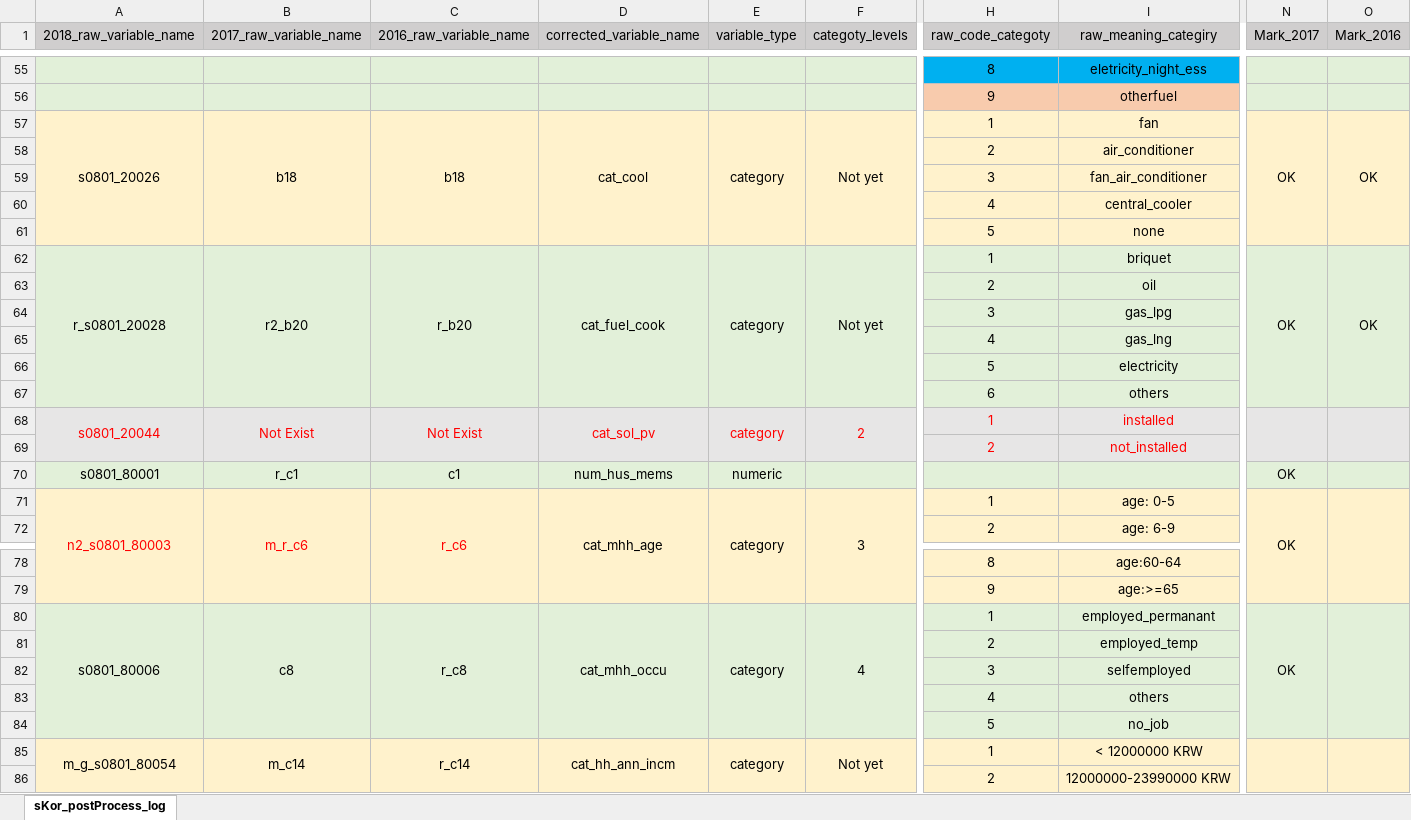
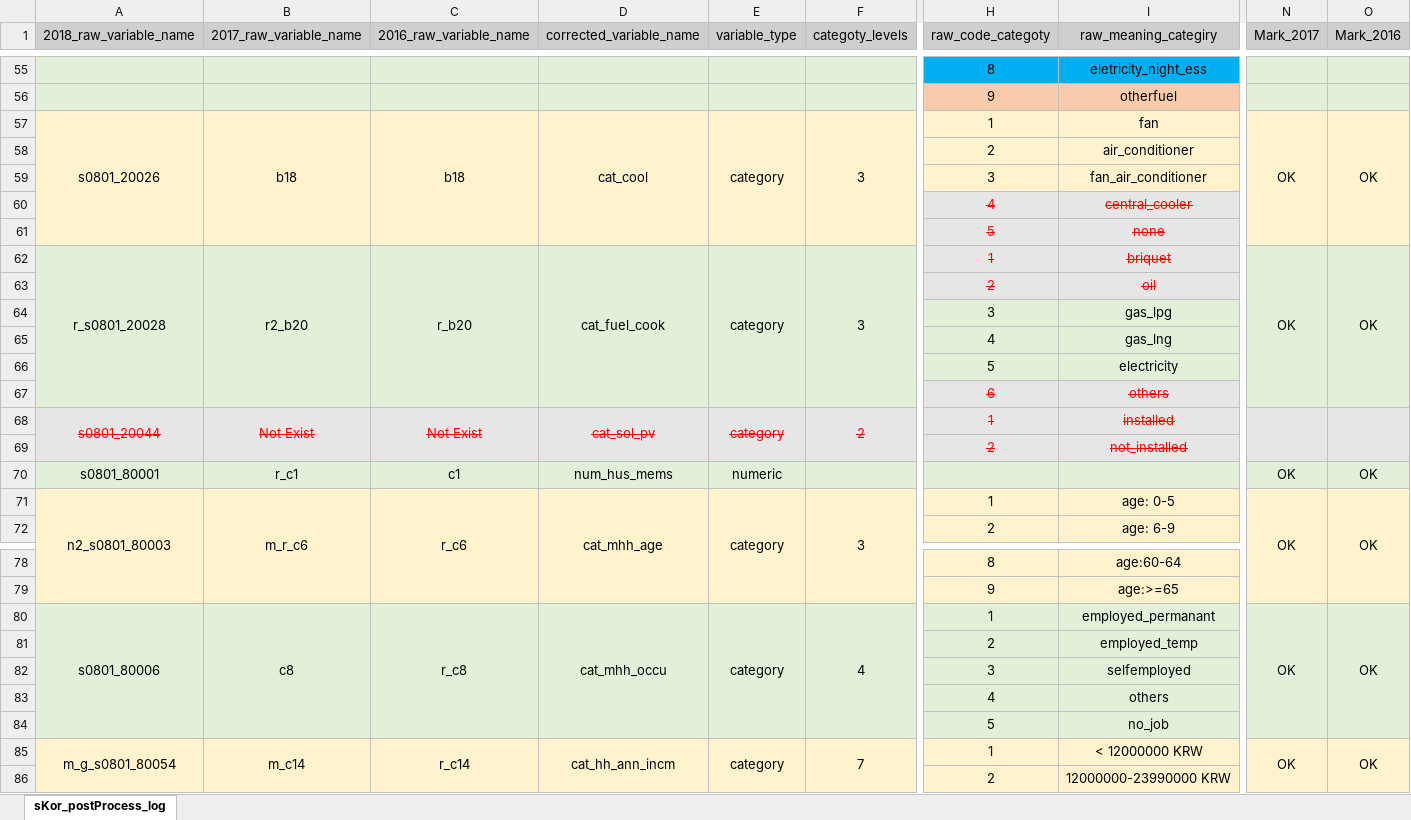
Before and after one commit to ayokariks/EDA-Project, an Excel workbook: data/log_data_postprocess.xlsx, sheet sKor_postProcess_log, drawn as a sheet; only a part is shown, gaps mark what is left out; values as stored, in another font and other column widths than the file's, no borders; the diff covers the shown part only; the diff names each change by its address in the sheet, - before the commit and + after, or states it on an @@ line.

Commit message:
Update for variable log file

```diff
--- a/data/log_data_postprocess.xlsx (sheet sKor_postProcess_log)
+++ b/data/log_data_postprocess.xlsx (sheet sKor_postProcess_log)
-F57 (categoty_levels): Not yet
+F57 (categoty_levels): 3
@@ H60:I63 strikethrough: off → on, text colour: black → #FF0000 @@
-H60:I61 fill: #FFF2CC
+H60:I61 fill: #E7E6E6
-F62 (categoty_levels): Not yet
+F62 (categoty_levels): 3
@@ H67:I67 strikethrough: off → on, text colour: black → #FF0000 @@
-A68:I68 strikethrough: off
+A68:I68 strikethrough: on
-H69:I69 strikethrough: off
+H69:I69 strikethrough: on
-O70:O71 (Mark_2016): (empty)
+O70:O71 (Mark_2016): OK
-A71:C71 text colour: #FF0000
+A71:C71 text colour: black
-O80 (Mark_2016): (empty)
+O80 (Mark_2016): OK
-F85 (categoty_levels): Not yet
+F85 (categoty_levels): 7
-N85 (Mark_2017): (empty)
+N85 (Mark_2017): OK
-O85 (Mark_2016): (empty)
+O85 (Mark_2016): OK
```
Also changed, not shown: 5 edited cells and cell formats elsewhere in this sheet.
